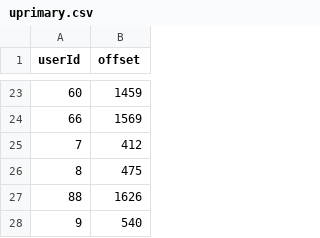
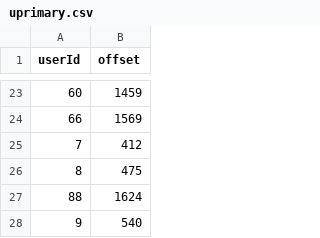
Before and after one commit to Ash228/File-structures-secondary-indexing, a CSV file: application/data/uprimary.csv, drawn as a sheet; only a part is shown, gaps mark what is left out.

```diff
--- a/application/data/uprimary.csv
+++ b/application/data/uprimary.csv
@@ -26,3 +26,3 @@ userId,offset
 8,475
-88,1626
+88,1624
 9,540
```
Also changed, not shown: application/data/usecondary.csv, application/data/user.csv, 4 other files.
